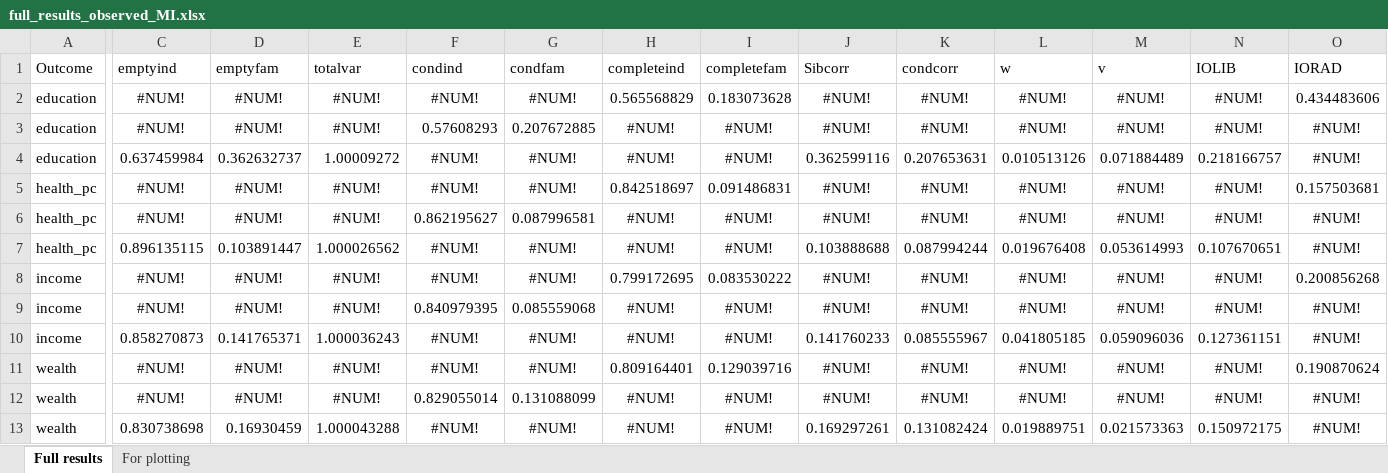
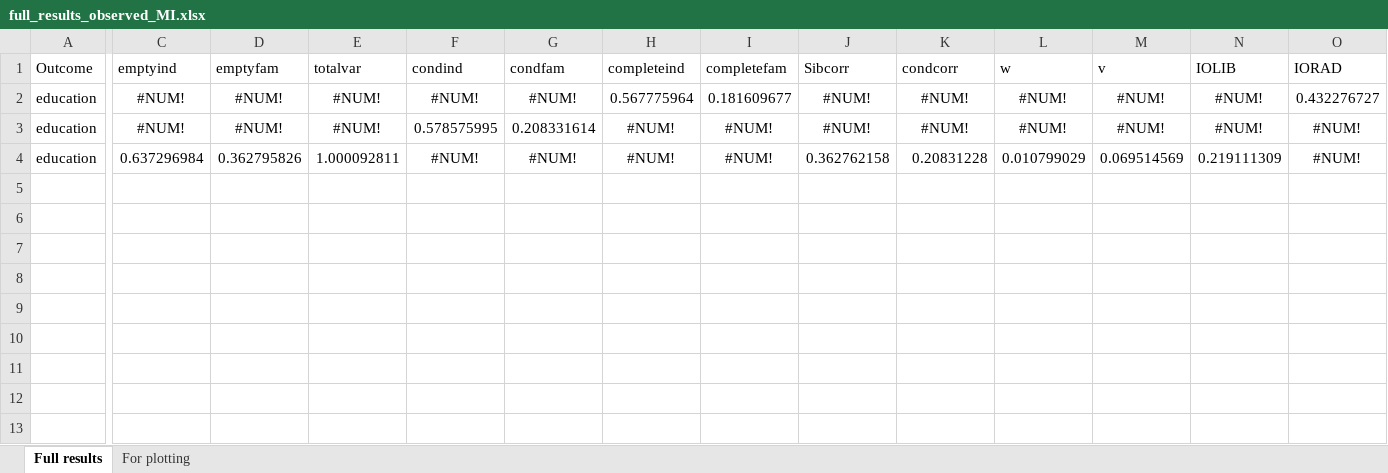
Before and after one commit to aliciagarciasierra/EQUALOPP_WLS, an Excel workbook: results/full_results_observed_MI.xlsx, sheet Full results, drawn as a sheet; only a part is shown, gaps mark what is left out; values as stored, in another font and other column widths than the file's, no borders; rows hold the shown columns only; the diff names each change by its address in the sheet, - before the commit and + after, or states it on an @@ line.

```diff
--- a/results/full_results_observed_MI.xlsx (sheet Full results)
+++ b/results/full_results_observed_MI.xlsx (sheet Full results)
-H2 (completeind): 0.565568829
+H2 (completeind): 0.567775964
-I2 (completefam): 0.183073628
+I2 (completefam): 0.181609677
-O2 (IORAD): 0.434483606
+O2 (IORAD): 0.432276727
-F3 (condind): 0.57608293
+F3 (condind): 0.578575995
-G3 (condfam): 0.207672885
+G3 (condfam): 0.208331614
-C4 (emptyind): 0.637459984
+C4 (emptyind): 0.637296984
-D4 (emptyfam): 0.362632737
+D4 (emptyfam): 0.362795826
-E4 (totalvar): 1.00009272
+E4 (totalvar): 1.000092811
-J4 (Sibcorr): 0.362599116
+J4 (Sibcorr): 0.362762158
-K4 (condcorr): 0.207653631
+K4 (condcorr): 0.20831228
-L4 (w): 0.010513126
+L4 (w): 0.010799029
-M4 (v): 0.071884489
+M4 (v): 0.069514569
-N4 (IOLIB): 0.218166757
+N4 (IOLIB): 0.219111309
-row 5: health_pc | #NUM! | #NUM! | #NUM! | #NUM! | #NUM! | 0.842518697 | 0.091486831 | #NUM! | #NUM! | #NUM! | #NUM! | #NUM! | 0.157503681
-row 6: health_pc | #NUM! | #NUM! | #NUM! | 0.862195627 | 0.087996581 | #NUM! | #NUM! | #NUM! | #NUM! | #NUM! | #NUM! | #NUM! | #NUM!
-row 7: health_pc | 0.896135115 | 0.103891447 | 1.000026562 | #NUM! | #NUM! | #NUM! | #NUM! | 0.103888688 | 0.087994244 | 0.019676408 | 0.053614993 | 0.107670651 | #NUM!
-row 8: income | #NUM! | #NUM! | #NUM! | #NUM! | #NUM! | 0.799172695 | 0.083530222 | #NUM! | #NUM! | #NUM! | #NUM! | #NUM! | 0.200856268
-row 9: income | #NUM! | #NUM! | #NUM! | 0.840979395 | 0.085559068 | #NUM! | #NUM! | #NUM! | #NUM! | #NUM! | #NUM! | #NUM! | #NUM!
-row 10: income | 0.858270873 | 0.141765371 | 1.000036243 | #NUM! | #NUM! | #NUM! | #NUM! | 0.141760233 | 0.085555967 | 0.041805185 | 0.059096036 | 0.127361151 | #NUM!
-row 11: wealth | #NUM! | #NUM! | #NUM! | #NUM! | #NUM! | 0.809164401 | 0.129039716 | #NUM! | #NUM! | #NUM! | #NUM! | #NUM! | 0.190870624
-row 12: wealth | #NUM! | #NUM! | #NUM! | 0.829055014 | 0.131088099 | #NUM! | #NUM! | #NUM! | #NUM! | #NUM! | #NUM! | #NUM! | #NUM!
-row 13: wealth | 0.830738698 | 0.16930459 | 1.000043288 | #NUM! | #NUM! | #NUM! | #NUM! | 0.169297261 | 0.131082424 | 0.019889751 | 0.021573363 | 0.150972175 | #NUM!
```
Also changed, not shown: sheet For plotting, results/by_outcome/full_results_education_PGI.xlsx, results/by_outcome/full_results_education_observed.xlsx, 20 other files.
